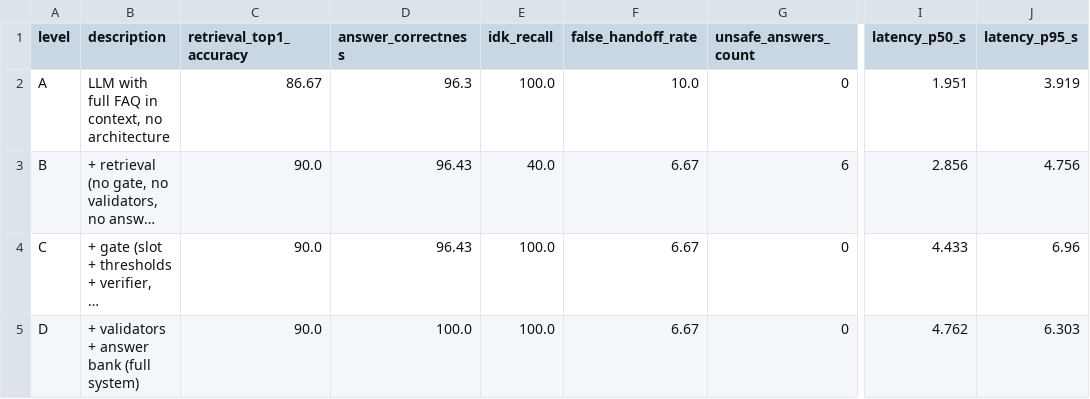
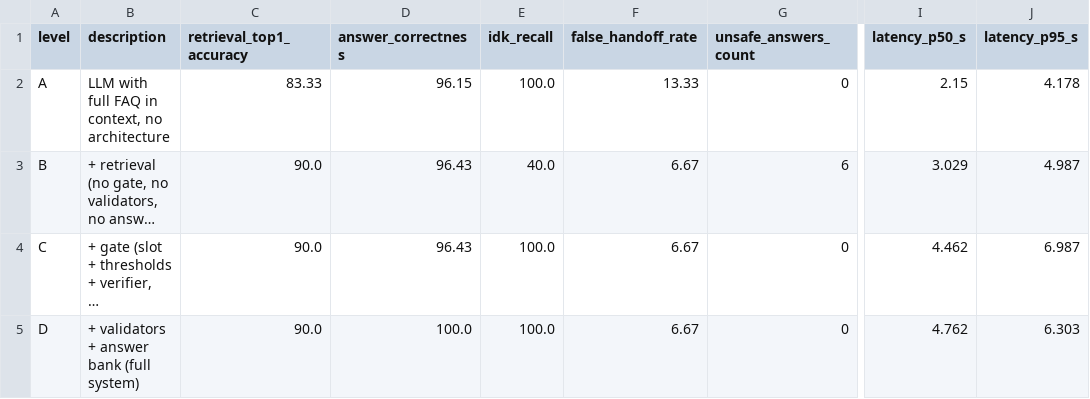
Before and after one commit to arponbiswasanik/nb-assist, a CSV file: results/ablation_summary.csv, drawn as a sheet; only a part is shown, gaps mark what is left out; long unchanged cells end in …; the diff names each change by its address in the sheet, - before the commit and + after, or states it on an @@ line.

```diff
--- a/results/ablation_summary.csv
+++ b/results/ablation_summary.csv
-C2 (retrieval_top1_accuracy): 86.67
+C2 (retrieval_top1_accuracy): 83.33
-D2 (answer_correctness): 96.3
+D2 (answer_correctness): 96.15
-F2 (false_handoff_rate): 10.0
+F2 (false_handoff_rate): 13.33
-I2 (latency_p50_s): 1.951
+I2 (latency_p50_s): 2.15
-J2 (latency_p95_s): 3.919
+J2 (latency_p95_s): 4.178
-I3 (latency_p50_s): 2.856
+I3 (latency_p50_s): 3.029
-J3 (latency_p95_s): 4.756
+J3 (latency_p95_s): 4.987
-I4 (latency_p50_s): 4.433
+I4 (latency_p50_s): 4.462
-J4 (latency_p95_s): 6.96
+J4 (latency_p95_s): 6.987
```
Also changed, not shown: 12 other files.
